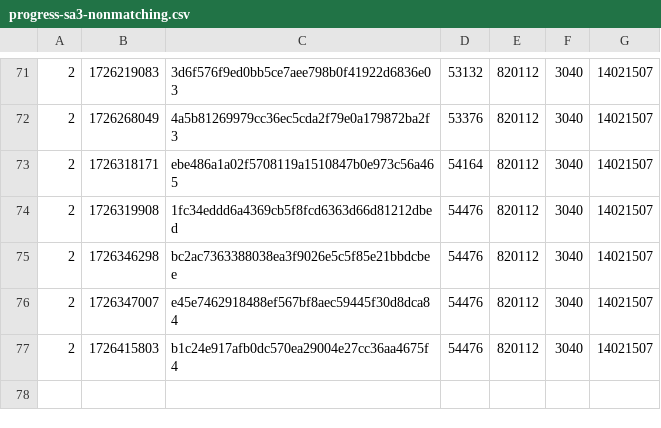
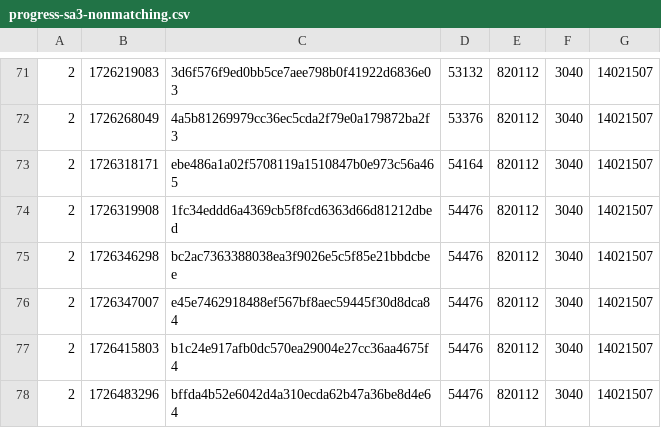
Before and after one commit to SAT-R/sa3, a CSV file: reports/progress-sa3-nonmatching.csv, drawn as a sheet; only a part is shown, gaps mark what is left out; the diff names each change by its address in the sheet, - before the commit and + after, or states it on an @@ line.

```diff
--- a/reports/progress-sa3-nonmatching.csv
+++ b/reports/progress-sa3-nonmatching.csv
+row 78: 2 | 1726483296 | bffda4b52e6042d4a310ecda62b47a36be8d4e64 | 54476 | 820112 | 3040 | 14021507
```
Also changed, not shown: reports/progress-sa3-matching.csv, 1 other file.
